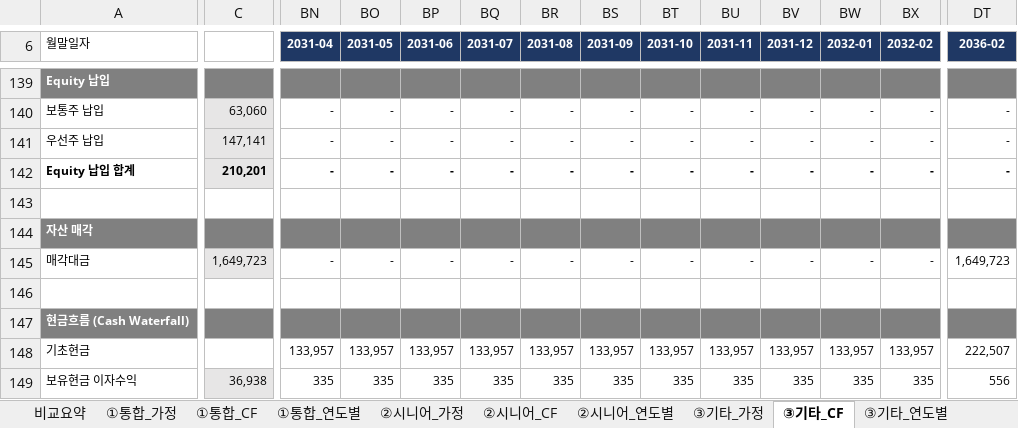
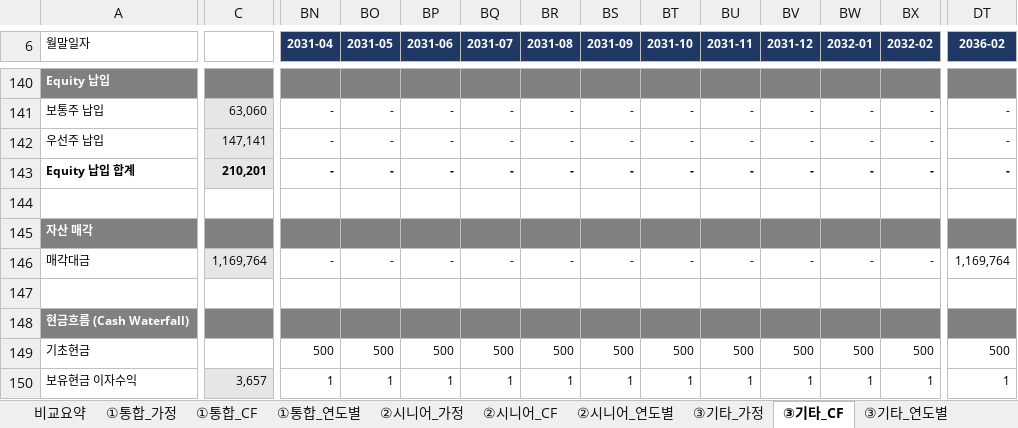
Before and after one commit to ukyung8822/test1, an Excel workbook: 센텀C부지_비히클분리_재무모델.xlsx, sheet ③기타_CF, drawn as a sheet; only a part is shown, gaps mark what is left out; values as stored, in another font and other column widths than the file's, no borders; addresses are those after the commit; the diff covers the shown part only; the diff names each change by its address in the sheet, - before the commit and + after, or states it on an @@ line.

```diff
--- a/센텀C부지_비히클분리_재무모델.xlsx (sheet ③기타_CF)
+++ b/센텀C부지_비히클분리_재무모델.xlsx (sheet ③기타_CF)
-C146: 1,649,723
+C146: 1,169,764
-DT146 (2036-02): 1,649,723
+DT146 (2036-02): 1,169,764
-BN149 (2031-04): 133,957
+BN149 (2031-04): 500
-BO149 (2031-05): 133,957
+BO149 (2031-05): 500
-BP149 (2031-06): 133,957
+BP149 (2031-06): 500
-BQ149 (2031-07): 133,957
+BQ149 (2031-07): 500
-BR149 (2031-08): 133,957
+BR149 (2031-08): 500
-BS149 (2031-09): 133,957
+BS149 (2031-09): 500
-BT149 (2031-10): 133,957
+BT149 (2031-10): 500
-BU149 (2031-11): 133,957
+BU149 (2031-11): 500
-BV149 (2031-12): 133,957
+BV149 (2031-12): 500
-BW149 (2032-01): 133,957
+BW149 (2032-01): 500
-BX149 (2032-02): 133,957
+BX149 (2032-02): 500
-DT149 (2036-02): 222,507
+DT149 (2036-02): 500
-C150: 36,938
+C150: 3,657
-BN150 (2031-04): 335
+BN150 (2031-04): 1
-BO150 (2031-05): 335
+BO150 (2031-05): 1
-BP150 (2031-06): 335
+BP150 (2031-06): 1
-BQ150 (2031-07): 335
+BQ150 (2031-07): 1
-BR150 (2031-08): 335
+BR150 (2031-08): 1
-BS150 (2031-09): 335
+BS150 (2031-09): 1
-BT150 (2031-10): 335
+BT150 (2031-10): 1
-BU150 (2031-11): 335
+BU150 (2031-11): 1
-BV150 (2031-12): 335
+BV150 (2031-12): 1
-BW150 (2032-01): 335
+BW150 (2032-01): 1
-BX150 (2032-02): 335
+BX150 (2032-02): 1
-DT150 (2036-02): 556
+DT150 (2036-02): 1
```
Also changed, not shown: 1 added row and 986 edited cells elsewhere in this sheet, sheet ②시니어_CF, sheet ①통합_CF, sheet 비교요약, sheet ②시니어_연도별, sheet ①통합_가정, sheet ③기타_가정, 3 more sheets, formulas that keep their value.
